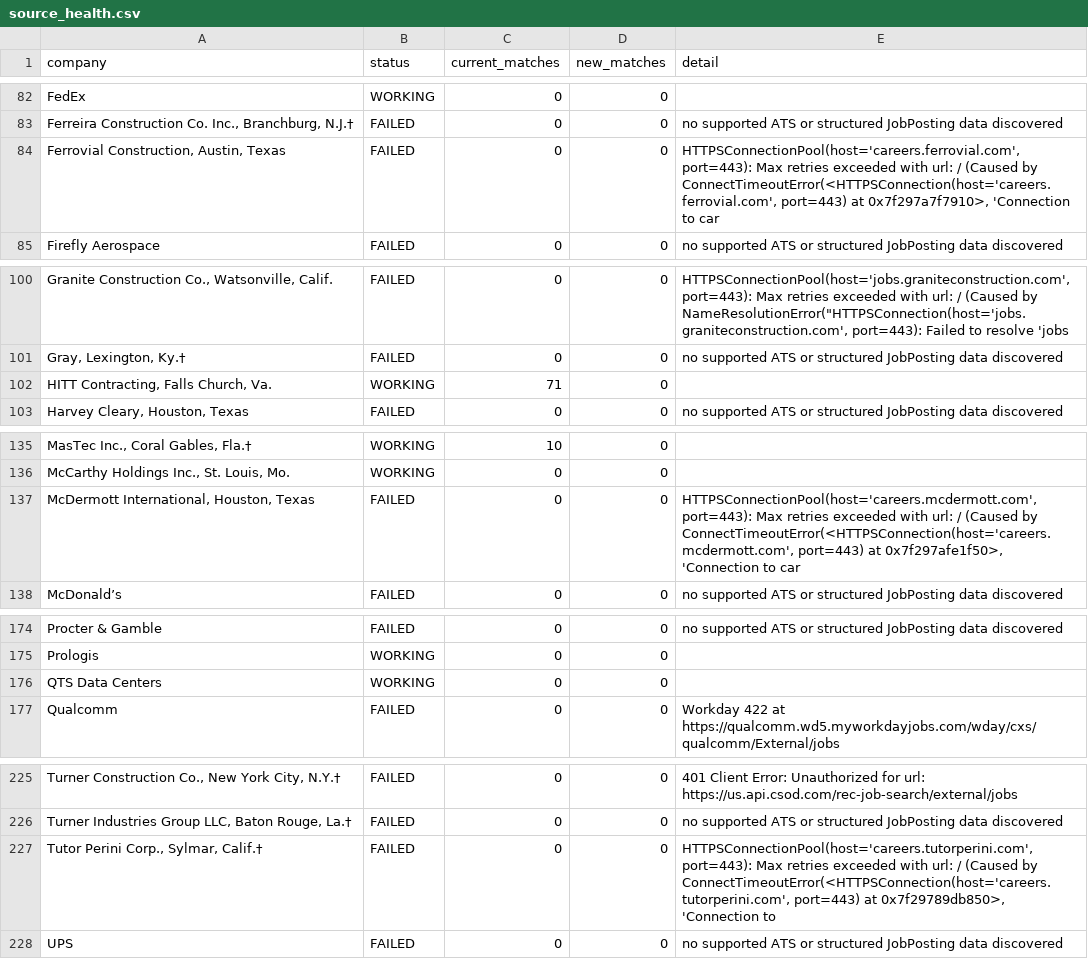
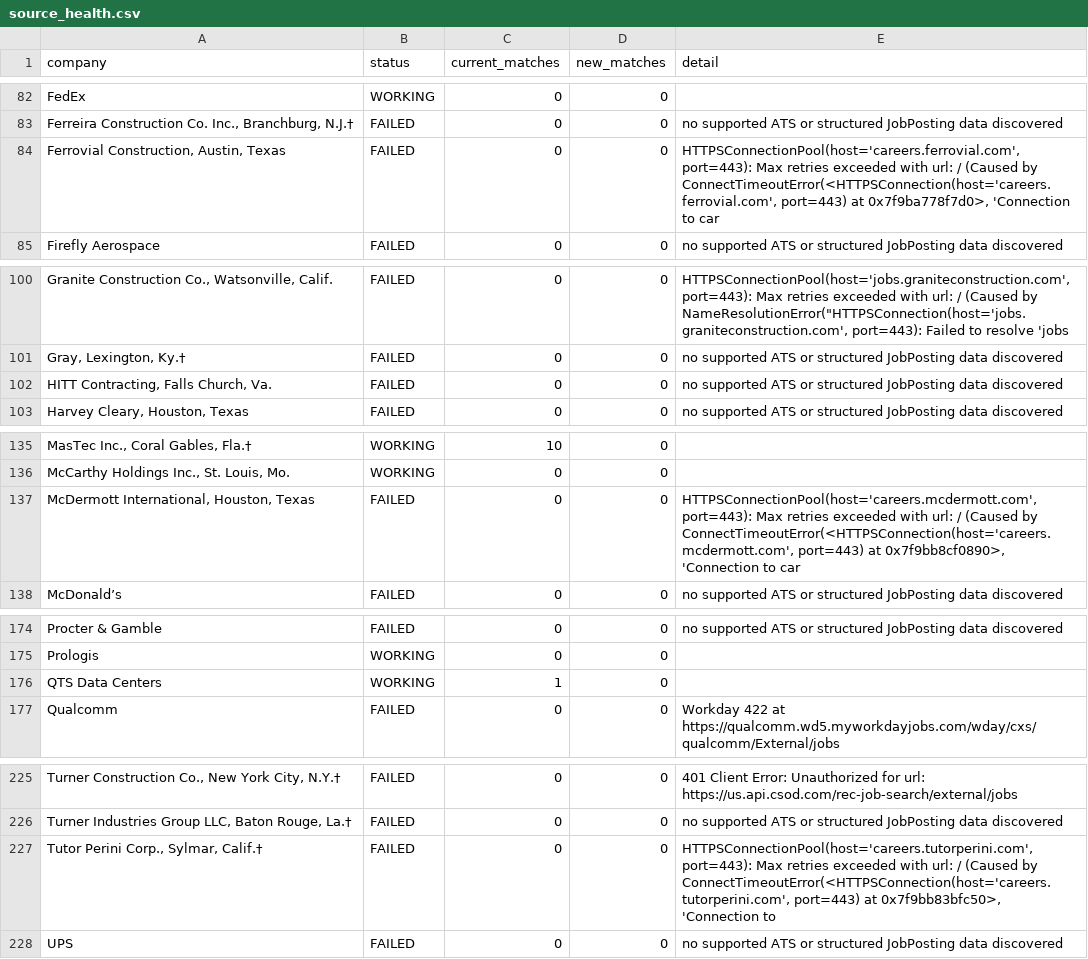
Before and after one commit to harsha271199/jp, a CSV file: source_health.csv, drawn as a sheet; only a part is shown, gaps mark what is left out; the diff names each change by its address in the sheet, - before the commit and + after, or states it on an @@ line.

```diff
--- a/source_health.csv
+++ b/source_health.csv
-E84 (detail): …port=443) at 0x7f297a7f7910>, 'Connection to…
+E84 (detail): …port=443) at 0x7f9ba778f7d0>, 'Connection to…
-B102 (status): WORKING
+B102 (status): FAILED
-C102 (current_matches): 71
+C102 (current_matches): 0
-E102 (detail): (empty)
+E102 (detail): no supported ATS or structured JobPosting data discovered
-E137 (detail): …port=443) at 0x7f297afe1f50>, 'Connection to…
+E137 (detail): …port=443) at 0x7f9bb8cf0890>, 'Connection to…
-C176 (current_matches): 0
+C176 (current_matches): 1
-E227 (detail): …port=443) at 0x7f29789db850>, 'Connection to
+E227 (detail): …port=443) at 0x7f9bb83bfc50>, 'Connection to
```
Also changed, not shown: 1 other file.
